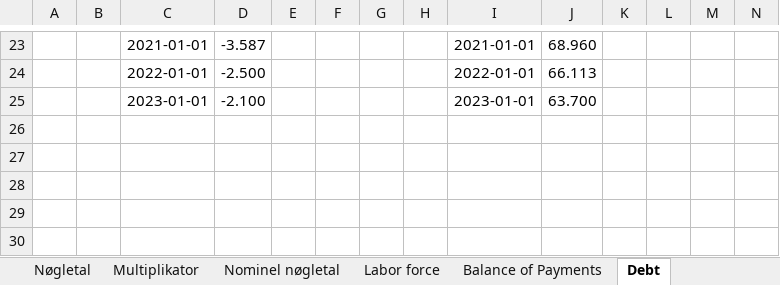
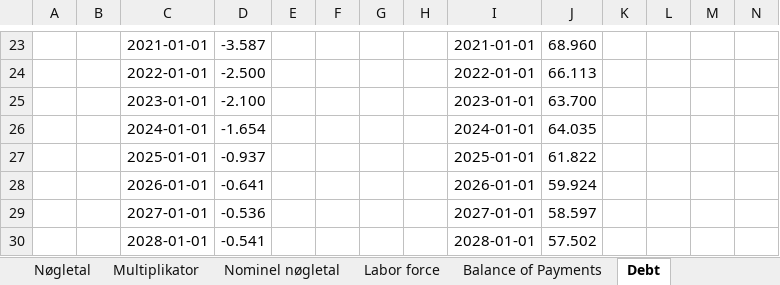
Before and after one commit to SimonHedegaard/projekteksamen, an Excel workbook: Makroøkonomisk projekt.xlsx, sheet Debt, drawn as a sheet; only a part is shown, gaps mark what is left out; values as stored, in another font and other column widths than the file's, no borders; rows hold the shown columns only; the diff names each change by its address in the sheet, - before the commit and + after, or states it on an @@ line.

Commit message:
excel

```diff
--- a/Makroøkonomisk projekt.xlsx (sheet Debt)
+++ b/Makroøkonomisk projekt.xlsx (sheet Debt)
+row 26:  |  | 2024-01-01 | -1.654 |  |  |  |  | 2024-01-01 | 64.035
+row 27:  |  | 2025-01-01 | -0.937 |  |  |  |  | 2025-01-01 | 61.822
+row 28:  |  | 2026-01-01 | -0.641 |  |  |  |  | 2026-01-01 | 59.924
+row 29:  |  | 2027-01-01 | -0.536 |  |  |  |  | 2027-01-01 | 58.597
+row 30:  |  | 2028-01-01 | -0.541 |  |  |  |  | 2028-01-01 | 57.502
```
